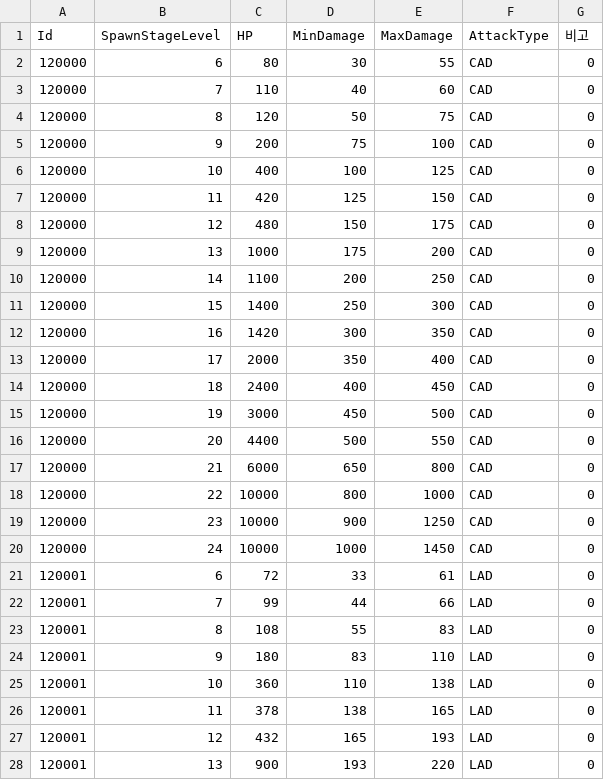
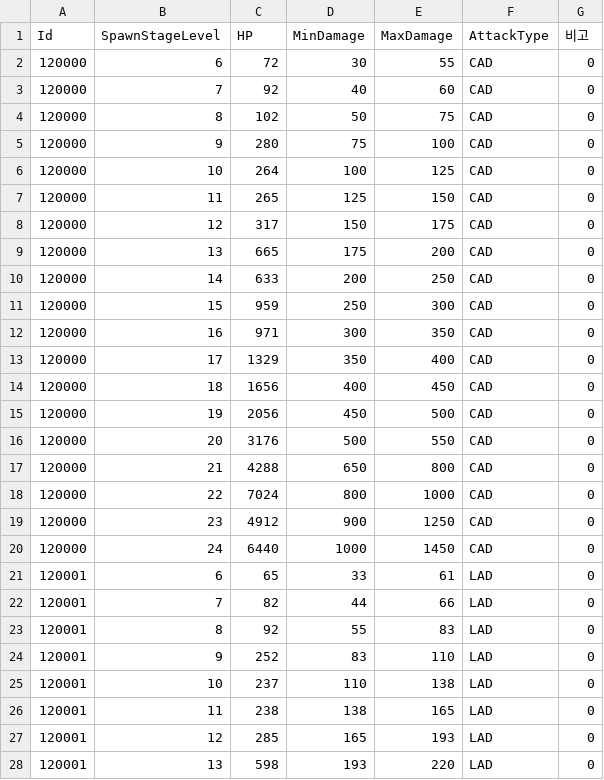
Before and after one commit to ollan365/StudyUnity3D, a CSV file: Assets/Resources/CSV/FriendInfo.csv, drawn as a sheet; only a part is shown; the diff covers the shown part only.

```diff
--- a/Assets/Resources/CSV/FriendInfo.csv
+++ b/Assets/Resources/CSV/FriendInfo.csv
@@ -1,28 +1,28 @@
 Id,SpawnStageLevel,HP,MinDamage,MaxDamage,AttackType,비고
-120000,6,80,30,55,CAD,0
-120000,7,110,40,60,CAD,0
-120000,8,120,50,75,CAD,0
-120000,9,200,75,100,CAD,0
-120000,10,400,100,125,CAD,0
-120000,11,420,125,150,CAD,0
-120000,12,480,150,175,CAD,0
-120000,13,1000,175,200,CAD,0
-120000,14,1100,200,250,CAD,0
-120000,15,1400,250,300,CAD,0
-120000,16,1420,300,350,CAD,0
-120000,17,2000,350,400,CAD,0
-120000,18,2400,400,450,CAD,0
-120000,19,3000,450,500,CAD,0
-120000,20,4400,500,550,CAD,0
-120000,21,6000,650,800,CAD,0
-120000,22,10000,800,1000,CAD,0
-120000,23,10000,900,1250,CAD,0
-120000,24,10000,1000,1450,CAD,0
-120001,6,72,33,61,LAD,0
-120001,7,99,44,66,LAD,0
-120001,8,108,55,83,LAD,0
-120001,9,180,83,110,LAD,0
-120001,10,360,110,138,LAD,0
-120001,11,378,138,165,LAD,0
-120001,12,432,165,193,LAD,0
-120001,13,900,193,220,LAD,0
+120000,6,72,30,55,CAD,0
+120000,7,92,40,60,CAD,0
+120000,8,102,50,75,CAD,0
+120000,9,280,75,100,CAD,0
+120000,10,264,100,125,CAD,0
+120000,11,265,125,150,CAD,0
+120000,12,317,150,175,CAD,0
+120000,13,665,175,200,CAD,0
+120000,14,633,200,250,CAD,0
+120000,15,959,250,300,CAD,0
+120000,16,971,300,350,CAD,0
+120000,17,1329,350,400,CAD,0
+120000,18,1656,400,450,CAD,0
+120000,19,2056,450,500,CAD,0
+120000,20,3176,500,550,CAD,0
+120000,21,4288,650,800,CAD,0
+120000,22,7024,800,1000,CAD,0
+120000,23,4912,900,1250,CAD,0
+120000,24,6440,1000,1450,CAD,0
+120001,6,65,33,61,LAD,0
+120001,7,82,44,66,LAD,0
+120001,8,92,55,83,LAD,0
+120001,9,252,83,110,LAD,0
+120001,10,237,110,138,LAD,0
+120001,11,238,138,165,LAD,0
+120001,12,285,165,193,LAD,0
+120001,13,598,193,220,LAD,0
```
Also changed, not shown: 30 edited cells elsewhere in this file, Assets/Resources/CSV/StageEnemy.csv, Assets/Resources/CSV/StageInfo.csv, 2 other files.
